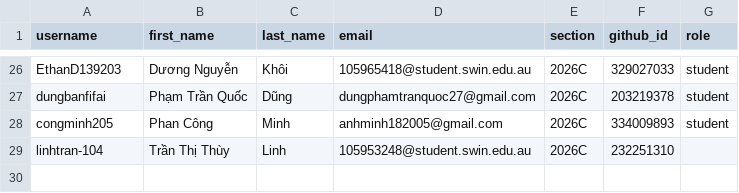
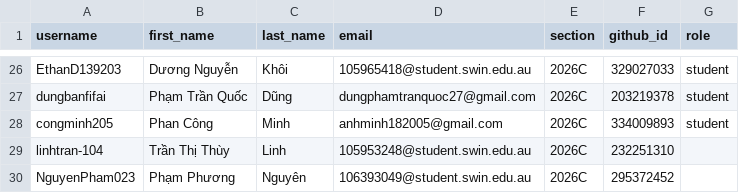
Before and after one commit to BH-Classrooms/classroom50, a CSV file: cos10026-2026c/roster.csv, drawn as a sheet; only a part is shown, gaps mark what is left out; the diff names each change by its address in the sheet, - before the commit and + after, or states it on an @@ line.

Commit message:
[Classroom 50] Add student: cos10026-2026c/NguyenPham023

```diff
--- a/cos10026-2026c/roster.csv
+++ b/cos10026-2026c/roster.csv
+row 30: NguyenPham023 | Phạm Phương | Nguyên | 106393049@student.swin.edu.au | 2026C | 295372452
```
